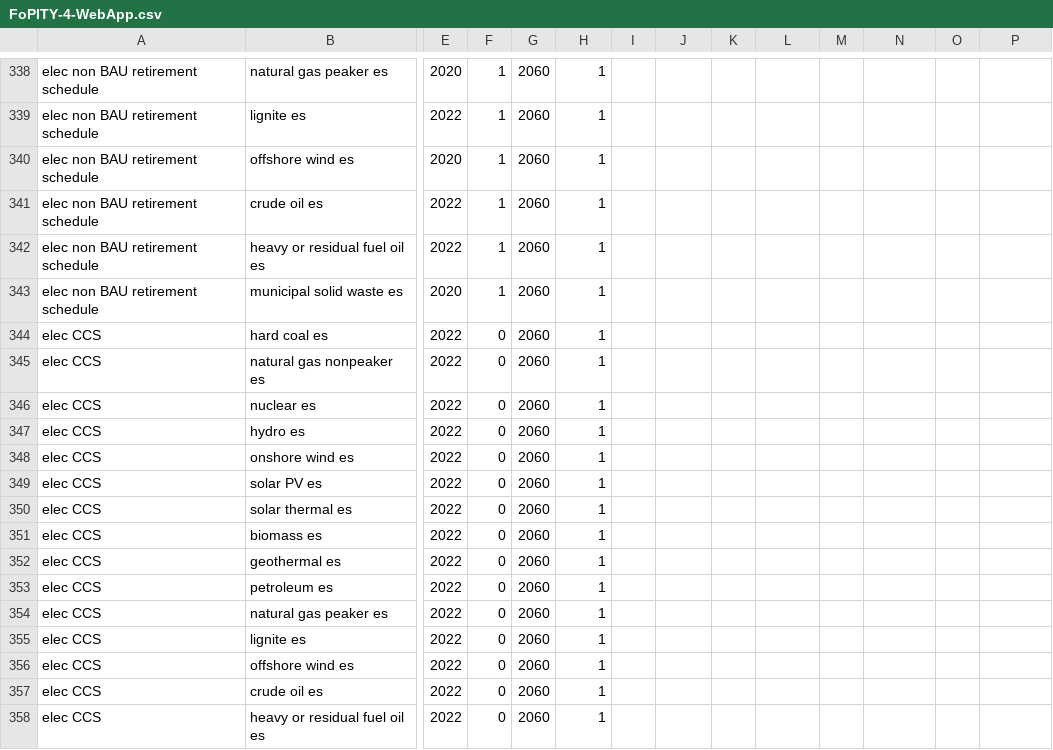
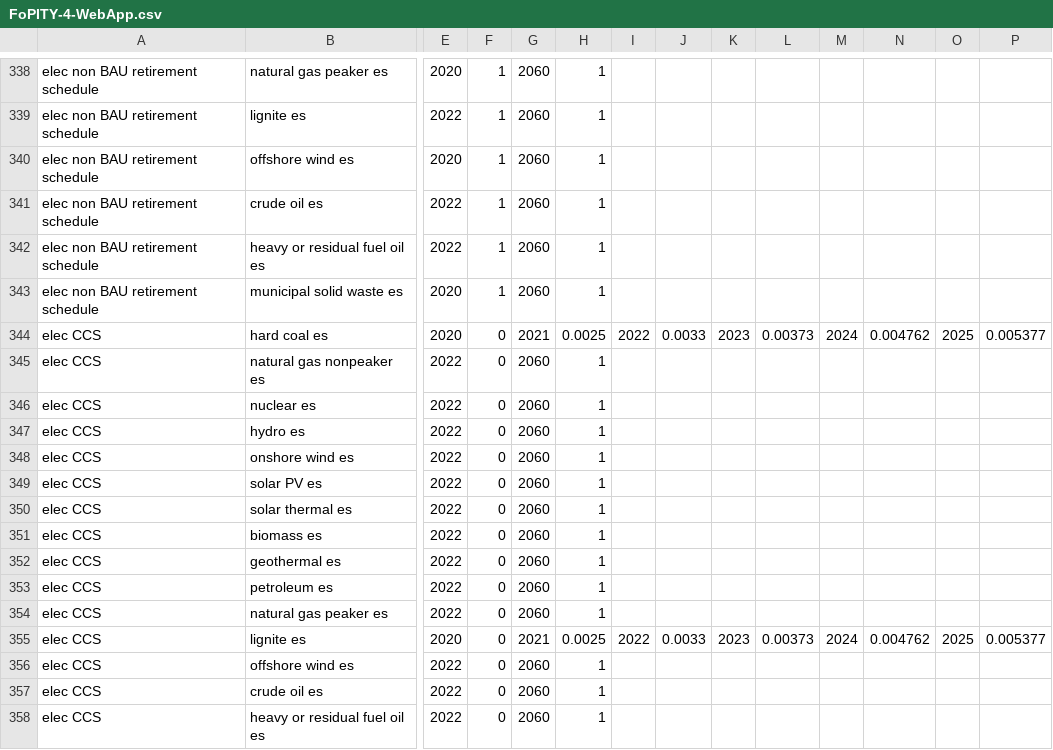
Before and after one commit to Smart-Trans/eps-china2019-smart-trans, a CSV file: InputData/plcy-schd/FoPITY/FoPITY-4-WebApp.csv, drawn as a sheet; only a part is shown, gaps mark what is left out; removed rows and columns are numbered as before the commit, all else as after; rows hold the shown columns only; the diff names each change by its address in the sheet, - before the commit and + after, or states it on an @@ line.

```diff
--- a/InputData/plcy-schd/FoPITY/FoPITY-4-WebApp.csv
+++ b/InputData/plcy-schd/FoPITY/FoPITY-4-WebApp.csv
-row 344: elec CCS | hard coal es | 2022 | 0 | 2060 | 1
+row 344: elec CCS | hard coal es | 2020 | 0 | 2021 | 0.0025 | 2022 | 0.0033 | 2023 | 0.00373 | 2024 | 0.004762 | 2025 | 0.005377
-row 355: elec CCS | lignite es | 2022 | 0 | 2060 | 1
+row 355: elec CCS | lignite es | 2020 | 0 | 2021 | 0.0025 | 2022 | 0.0033 | 2023 | 0.00373 | 2024 | 0.004762 | 2025 | 0.005377
```
Also changed, not shown: InputData/plcy-schd/FoPITY/FoPITY-4.csv, 2 other files.
